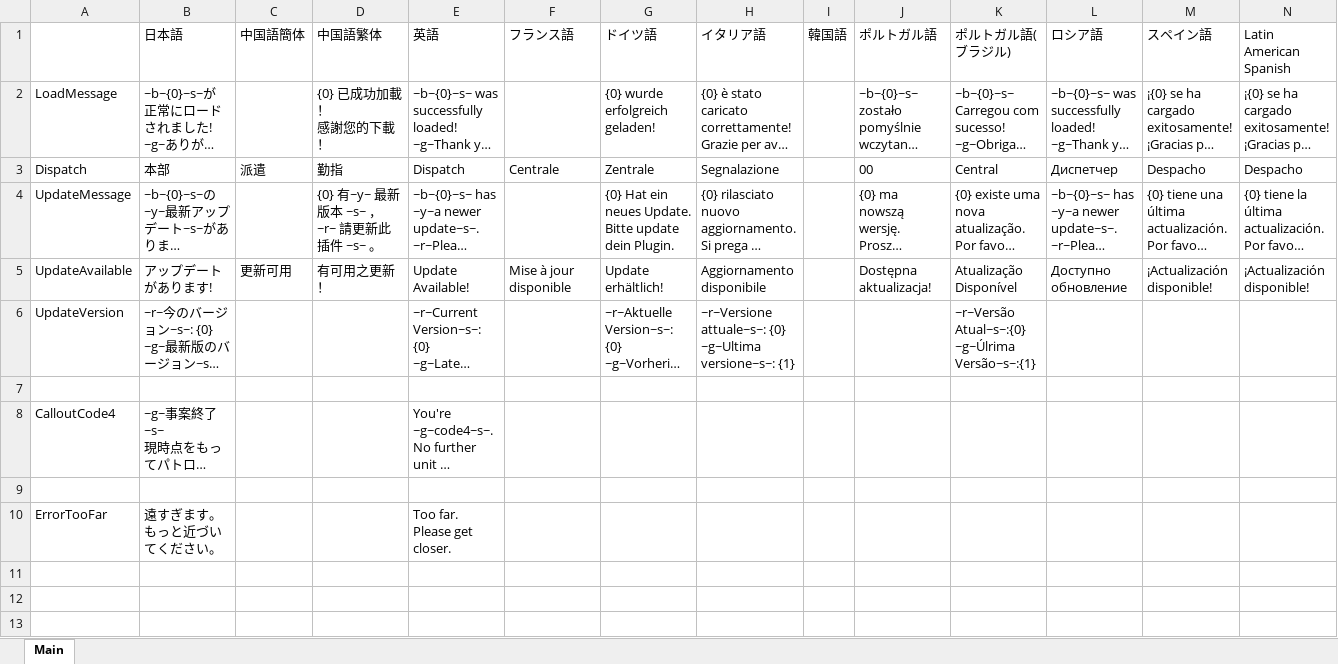
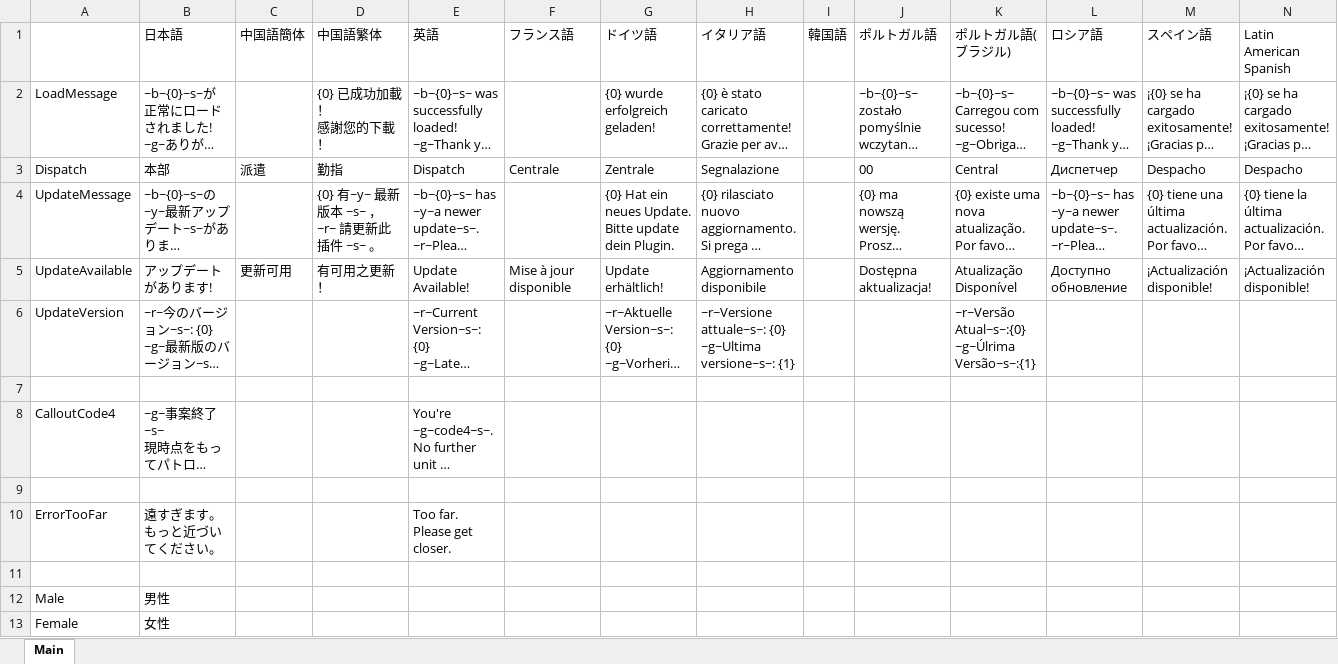
Before and after one commit to DekoKiyo/DekoKiyoPlugins, an Excel workbook: ja/General.xlsx, sheet Main, drawn as a sheet; only a part is shown; long unchanged cells end in …; values as stored, in another font and other column widths than the file's, no borders; rows hold the shown columns only; the diff names each change by its address in the sheet, - before the commit and + after, or states it on an @@ line.

Commit message:
Update: General.xlsx File from Crowdin

```diff
--- a/ja/General.xlsx (sheet Main)
+++ b/ja/General.xlsx (sheet Main)
+row 11: (empty)
+row 12: Male | 男性
+row 13: Female | 女性
```
